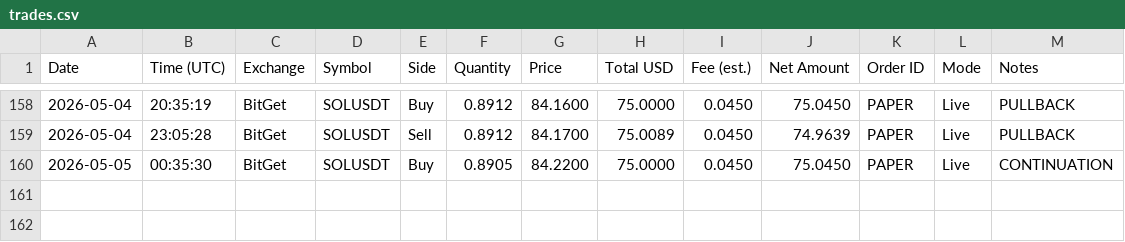
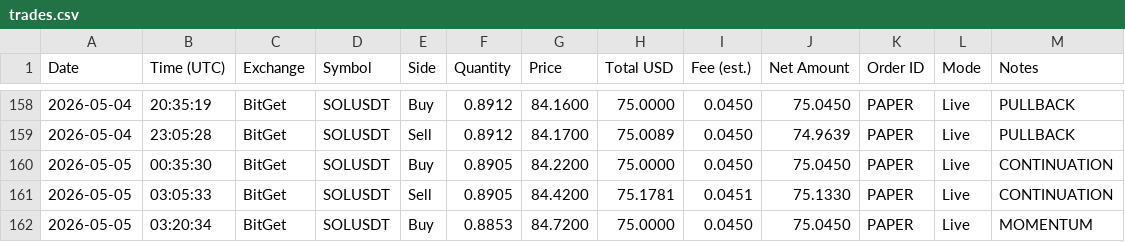
Before and after one commit to linuxdls14-prog/jackson-video-resources-claude-tradingview-mcp-trading, a CSV file: trades.csv, drawn as a sheet; only a part is shown, gaps mark what is left out; the diff names each change by its address in the sheet, - before the commit and + after, or states it on an @@ line.

Commit message:
state: trades.csv 2026-05-05T03:20

```diff
--- a/trades.csv
+++ b/trades.csv
+row 161: 2026-05-05 | 03:05:33 | BitGet | SOLUSDT | Sell | 0.8905 | 84.4200 | 75.1781 | 0.0451 | 75.1330 | PAPER | Live | CONTINUATION
+row 162: 2026-05-05 | 03:20:34 | BitGet | SOLUSDT | Buy | 0.8853 | 84.7200 | 75.0000 | 0.0450 | 75.0450 | PAPER | Live | MOMENTUM
```
